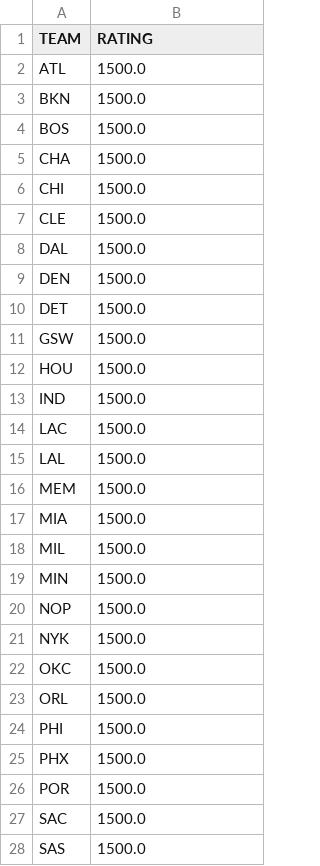
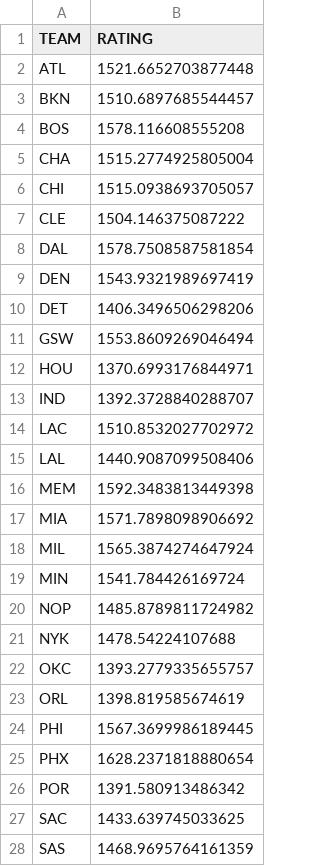
Before and after one commit to kattakaha/static-elo-rating-NBA, a CSV file: output/2021/2021_K10_rating.csv, drawn as a sheet; only a part is shown; the diff covers the shown part only.

```diff
--- a/output/2021/2021_K10_rating.csv
+++ b/output/2021/2021_K10_rating.csv
@@ -1,28 +1,28 @@
 TEAM,RATING
-ATL,1500.0
-BKN,1500.0
-BOS,1500.0
-CHA,1500.0
-CHI,1500.0
-CLE,1500.0
-DAL,1500.0
-DEN,1500.0
-DET,1500.0
-GSW,1500.0
-HOU,1500.0
-IND,1500.0
-LAC,1500.0
-LAL,1500.0
-MEM,1500.0
-MIA,1500.0
-MIL,1500.0
-MIN,1500.0
-NOP,1500.0
-NYK,1500.0
-OKC,1500.0
-ORL,1500.0
-PHI,1500.0
-PHX,1500.0
-POR,1500.0
-SAC,1500.0
-SAS,1500.0
+ATL,1521.6652703877448
+BKN,1510.6897685544457
+BOS,1578.116608555208
+CHA,1515.2774925805004
+CHI,1515.0938693705057
+CLE,1504.146375087222
+DAL,1578.7508587581854
+DEN,1543.9321989697419
+DET,1406.3496506298206
+GSW,1553.8609269046494
+HOU,1370.6993176844971
+IND,1392.3728840288707
+LAC,1510.8532027702972
+LAL,1440.9087099508406
+MEM,1592.3483813449398
+MIA,1571.7898098906692
+MIL,1565.3874274647924
+MIN,1541.784426169724
+NOP,1485.8789811724982
+NYK,1478.54224107688
+OKC,1393.2779335655757
+ORL,1398.819585674619
+PHI,1567.3699986189445
+PHX,1628.2371818880654
+POR,1391.580913486342
+SAC,1433.639745033625
+SAS,1468.9695764161359
```
Also changed, not shown: 3 edited cells elsewhere in this file, output/2021/BKN.csv, output/2021/CHI.csv, 31 other files.
